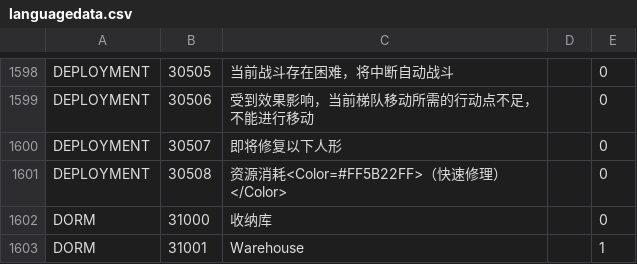
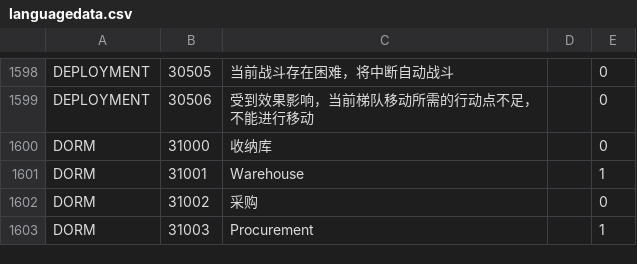
Before and after one commit to gf-data-tools/gf-data-us, a CSV file: asset/language/languagedata.csv, drawn as a sheet; only a part is shown, gaps mark what is left out; the shorter side is filled out with more unchanged rows; the diff names each change by its address in the sheet, - before the commit and + after, or states it on an @@ line.

```diff
--- a/asset/language/languagedata.csv
+++ b/asset/language/languagedata.csv
-row 1600: DEPLOYMENT | 30507 | 即将修复以下人形 |  | 0
-row 1601: DEPLOYMENT | 30508 | 资源消耗<Color=#FF5B22FF>（快速修理）</Color> |  | 0
```
Also changed, not shown: asset/language/languagedata_hk.csv, asset/language/languagedata_jp.csv, 16 other files.
